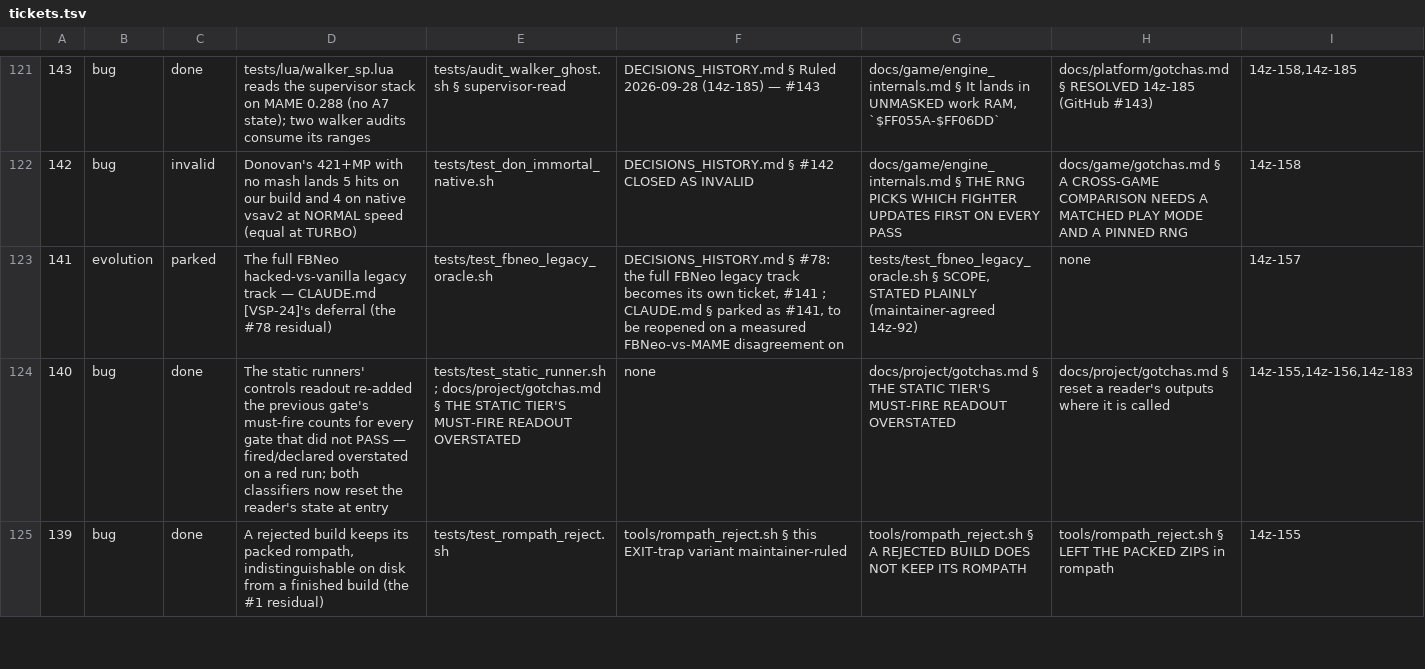
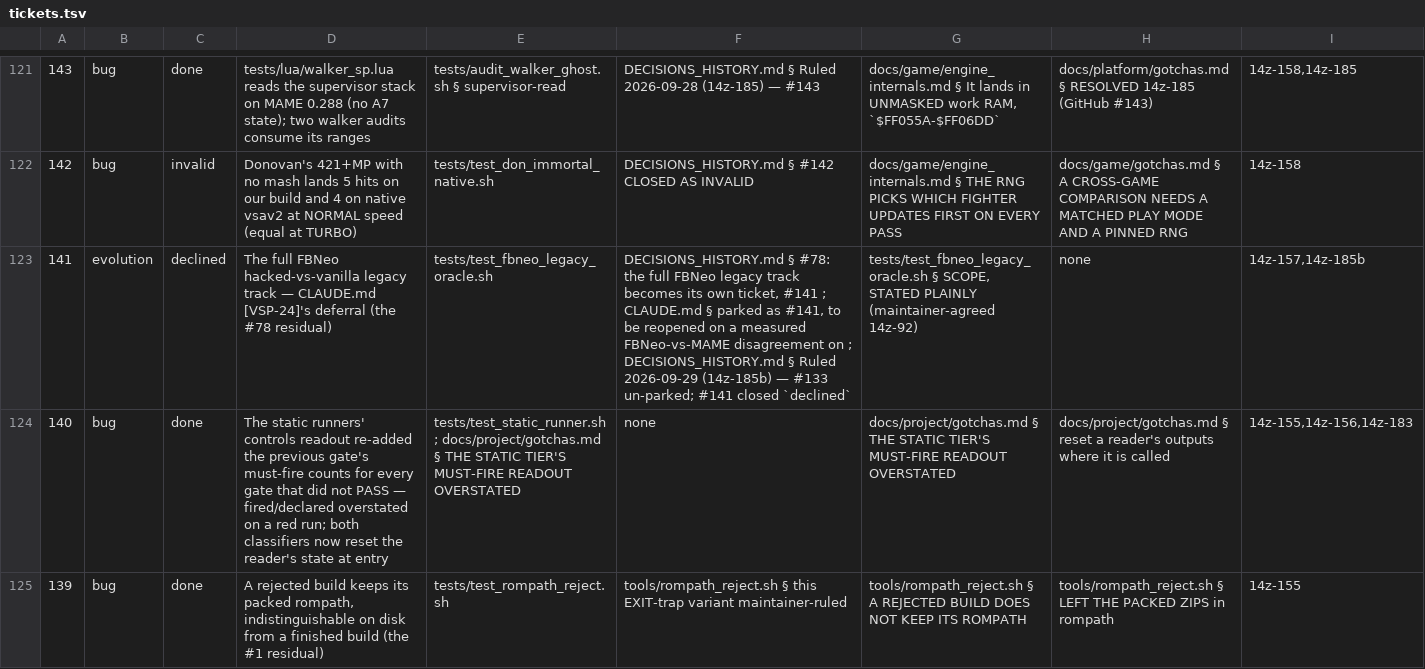
Before and after one commit to DefinitelyFrenchName/VampireSaved, a TSV file: docs/project/tickets.tsv, drawn as a sheet; only a part is shown, gaps mark what is left out; the diff covers the shown part only; the diff names each change by its address in the sheet, - before the commit and + after, or states it on an @@ line.

```diff
--- a/docs/project/tickets.tsv
+++ b/docs/project/tickets.tsv
-C123: parked
+C123: declined
-F123: …disagreement on
+F123: …disagreement on ; DECISIONS_HISTORY.md § Ruled 2026-09-29 (14z-185b) — #133 un-parked; #141 closed `declined`
-I123: 14z-157
+I123: 14z-157,14z-185b
```
Also changed, not shown: 3 edited cells elsewhere in this file, docs/project/tickets_github.tsv, 4 other files.
